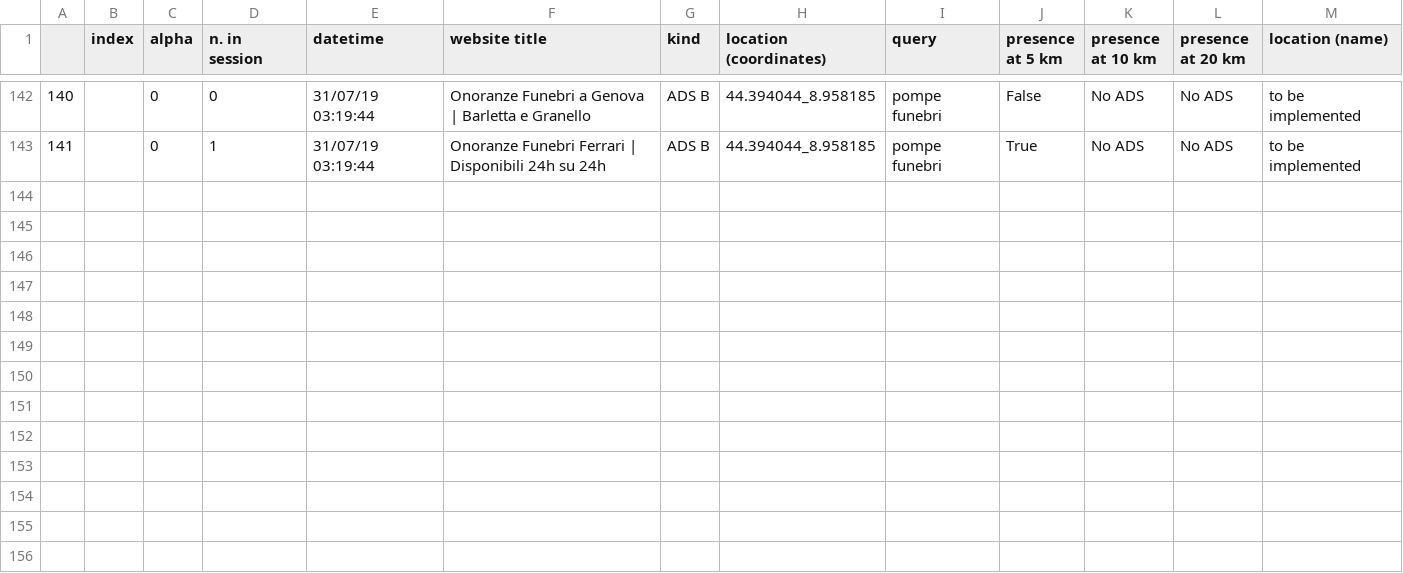
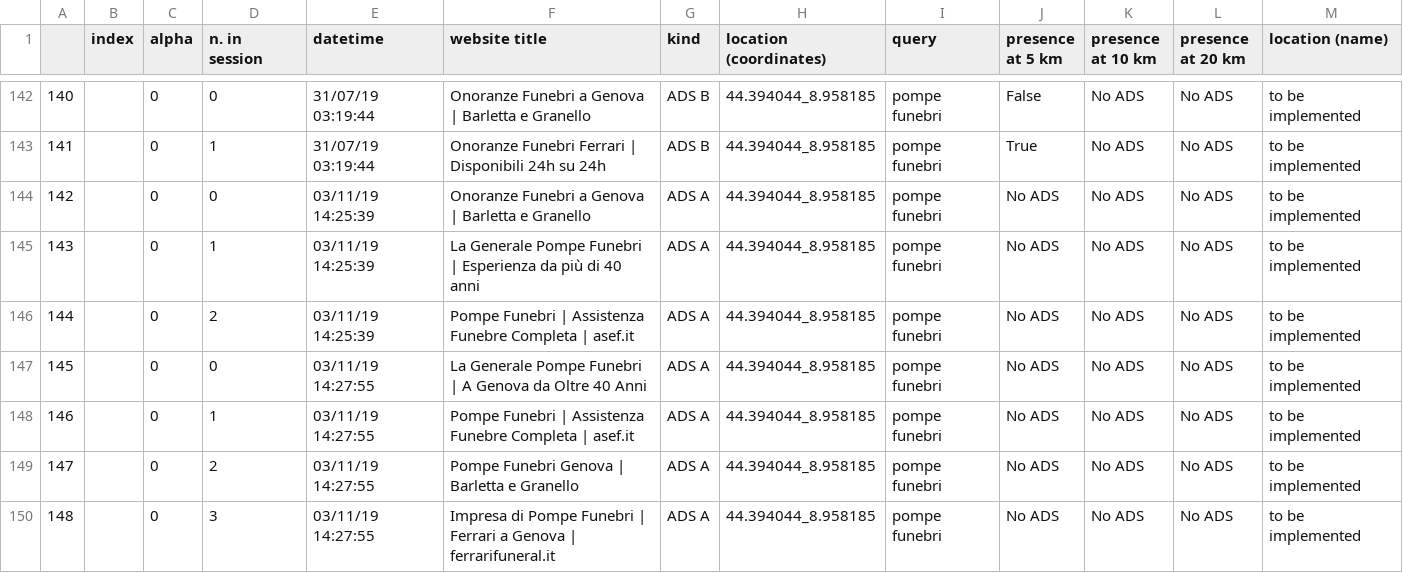
Before and after one commit to huli1984/ADsPy_django, a CSV file: ADsPy/ADsPy_checker/static/ADsPy/df/result_pompe funebri_23.csv, drawn as a sheet; only a part is shown, gaps mark what is left out; the diff names each change by its address in the sheet, - before the commit and + after, or states it on an @@ line.

```diff
--- a/ADsPy/ADsPy_checker/static/ADsPy/df/result_pompe funebri_23.csv
+++ b/ADsPy/ADsPy_checker/static/ADsPy/df/result_pompe funebri_23.csv
+row 144: 142 |  | 0 | 0 | 03/11/19 14:25:39 | Onoranze Funebri a Genova | Barletta e Granello | ADS A | 44.394044_8.958185 | pompe funebri | No ADS | No ADS | No ADS | to be implemented
+row 145: 143 |  | 0 | 1 | 03/11/19 14:25:39 | La Generale Pompe Funebri | Esperienza da più di 40 anni | ADS A | 44.394044_8.958185 | pompe funebri | No ADS | No ADS | No ADS | to be implemented
+row 146: 144 |  | 0 | 2 | 03/11/19 14:25:39 | Pompe Funebri | Assistenza Funebre Completa | asef.it | ADS A | 44.394044_8.958185 | pompe funebri | No ADS | No ADS | No ADS | to be implemented
+row 147: 145 |  | 0 | 0 | 03/11/19 14:27:55 | La Generale Pompe Funebri | A Genova da Oltre 40 Anni | ADS A | 44.394044_8.958185 | pompe funebri | No ADS | No ADS | No ADS | to be implemented
+row 148: 146 |  | 0 | 1 | 03/11/19 14:27:55 | Pompe Funebri | Assistenza Funebre Completa | asef.it | ADS A | 44.394044_8.958185 | pompe funebri | No ADS | No ADS | No ADS | to be implemented
+row 149: 147 |  | 0 | 2 | 03/11/19 14:27:55 | Pompe Funebri Genova | Barletta e Granello | ADS A | 44.394044_8.958185 | pompe funebri | No ADS | No ADS | No ADS | to be implemented
+row 150: 148 |  | 0 | 3 | 03/11/19 14:27:55 | Impresa di Pompe Funebri | Ferrari a Genova | ferrarifuneral.it | ADS A | 44.394044_8.958185 | pompe funebri | No ADS | No ADS | No ADS | to be implemented
```
Also changed, not shown: ADsPy/ADsPy_checker/static/ADsPy/df/result_animali domestici_29.csv, ADsPy/ADsPy_checker/static/ADsPy/df/result_commercial web_26.csv, 18 other files.
